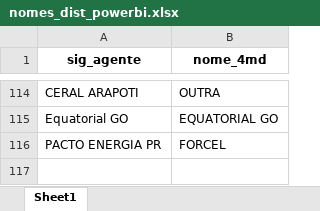
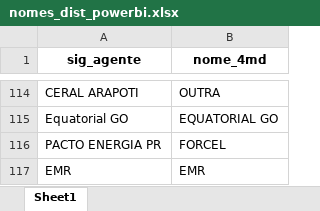
Before and after one commit to EPE-GOV-BR/epe4md, an Excel workbook: inst/dados_premissas/2022/nomes_dist_powerbi.xlsx, sheet Sheet1, drawn as a sheet; only a part is shown, gaps mark what is left out; values as stored, in another font and other column widths than the file's, no borders; the diff names each change by its address in the sheet, - before the commit and + after, or states it on an @@ line.

```diff
--- a/inst/dados_premissas/2022/nomes_dist_powerbi.xlsx (sheet Sheet1)
+++ b/inst/dados_premissas/2022/nomes_dist_powerbi.xlsx (sheet Sheet1)
+row 117: EMR | EMR
```
Also changed, not shown: inst/dados_premissas/2022/base_mmgd.xlsx, inst/dados_premissas/2022/crescimento_mercado.xlsx.
